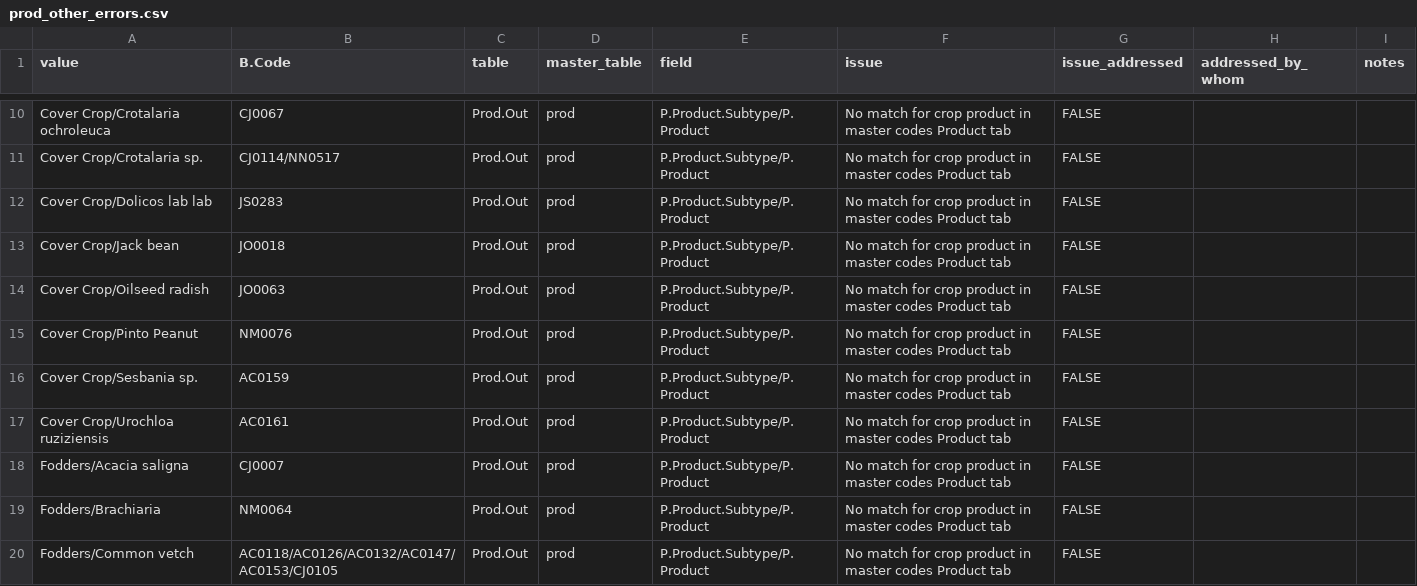
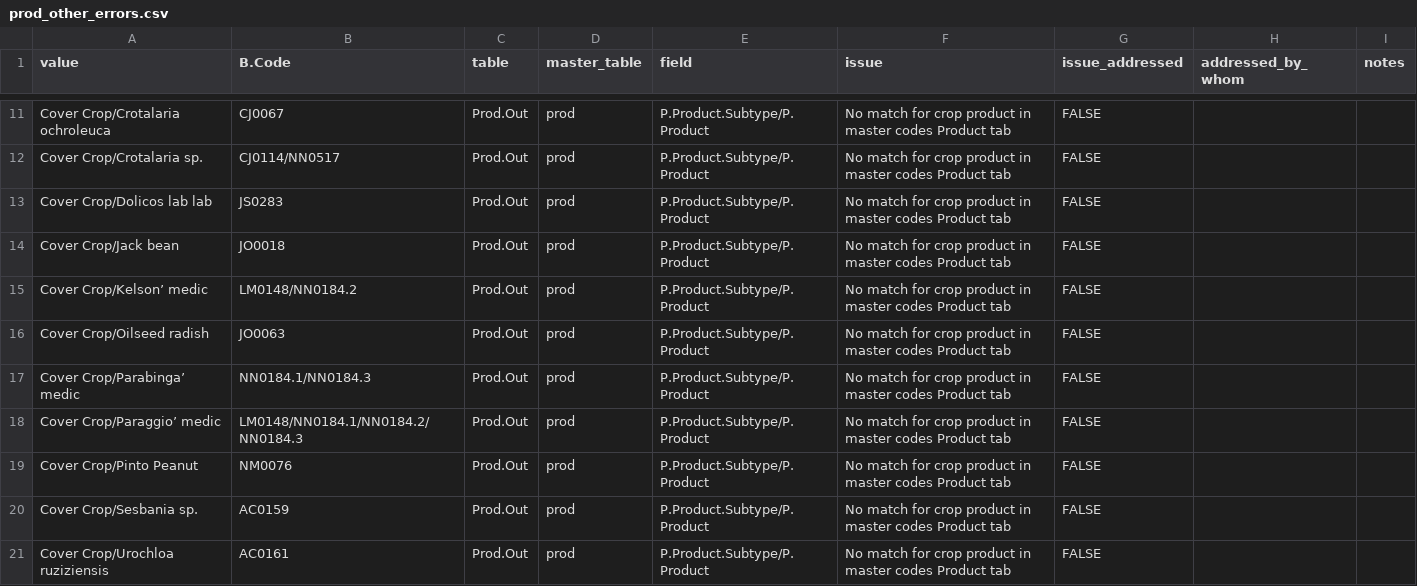
Before and after one commit to CIAT/ERA_dev, a CSV file: data/data_entry/industrious_elephant_2023/data_issues/prod_other_errors.csv, drawn as a sheet; only a part is shown, gaps mark what is left out; the shorter side is filled out with more unchanged rows; the diff covers the shown part only.

```diff
--- a/data/data_entry/industrious_elephant_2023/data_issues/prod_other_errors.csv
+++ b/data/data_entry/industrious_elephant_2023/data_issues/prod_other_errors.csv
@@ -13,3 +14,6 @@ Cover Crop/Dolicos lab lab,JS0283,Prod.Out,prod,P.Product.Subtype/P.Product,No m
 Cover Crop/Jack bean,JO0018,Prod.Out,prod,P.Product.Subtype/P.Product,No match for crop product in master codes Product tab,FALSE,"",""
+Cover Crop/Kelson’ medic,LM0148/NN0184.2,Prod.Out,prod,P.Product.Subtype/P.Product,No match for crop product in master codes Product tab,FALSE,"",""
 Cover Crop/Oilseed radish,JO0063,Prod.Out,prod,P.Product.Subtype/P.Product,No match for crop product in master codes Product tab,FALSE,"",""
+Cover Crop/Parabinga’ medic,NN0184.1/NN0184.3,Prod.Out,prod,P.Product.Subtype/P.Product,No match for crop product in master codes Product tab,FALSE,"",""
+Cover Crop/Paraggio’ medic,LM0148/NN0184.1/NN0184.2/NN0184.3,Prod.Out,prod,P.Product.Subtype/P.Product,No match for crop product in master codes Product tab,FALSE,"",""
 Cover Crop/Pinto Peanut,NM0076,Prod.Out,prod,P.Product.Subtype/P.Product,No match for crop product in master codes Product tab,FALSE,"",""
```
Also changed, not shown: 6 added rows elsewhere in this file, data/data_entry/industrious_elephant_2023/data_issues/chem_other_errors.csv, data/data_entry/industrious_elephant_2023/data_issues/out_other_errors.csv, 29 other files.
